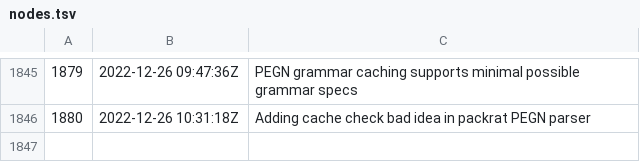
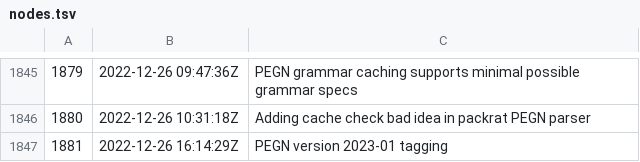
Before and after one commit to rwxrob/zet, a TSV file: docs/dex/nodes.tsv, drawn as a sheet; only a part is shown, gaps mark what is left out.

Commit message:
PEGN version 2023-01 tagging

```diff
--- a/docs/dex/nodes.tsv
+++ b/docs/dex/nodes.tsv
@@ -1846 +1846,2 @@
 1880	2022-12-26 10:31:18Z	Adding cache check bad idea in packrat PEGN parser
+1881	2022-12-26 16:14:29Z	PEGN version 2023-01 tagging
```
Also changed, not shown: 3 other files.
